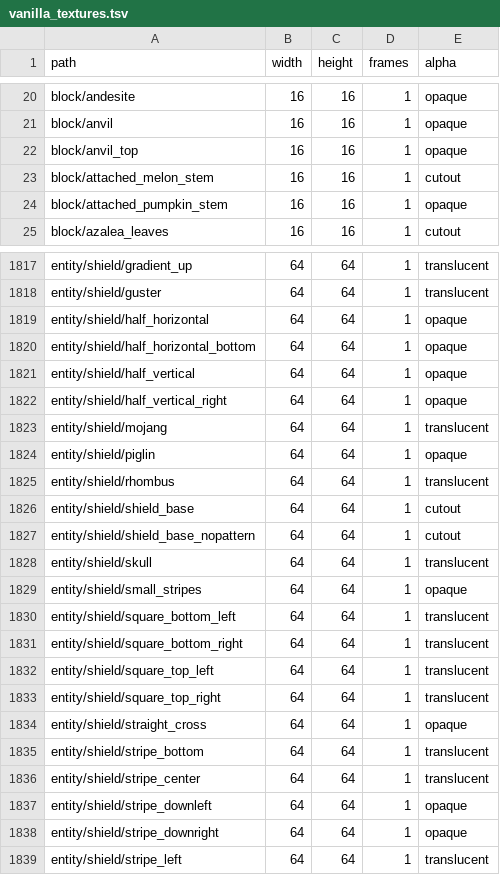
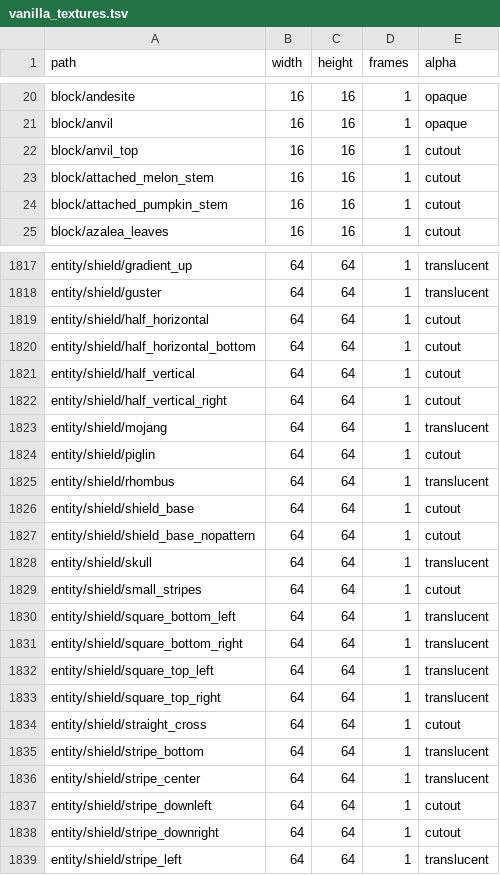
Before and after one commit to hoai2k/mini, a TSV file: smoothcraft/design/source/vanilla_textures.tsv, drawn as a sheet; only a part is shown, gaps mark what is left out; the diff covers the shown part only.

Commit message:
Smoothcraft: preserve colour-key transparency in texture requests

```diff
--- a/smoothcraft/design/source/vanilla_textures.tsv
+++ b/smoothcraft/design/source/vanilla_textures.tsv
@@ -21,5 +21,5 @@ block/andesite	16	16	1	opaque
 block/anvil	16	16	1	opaque
-block/anvil_top	16	16	1	opaque
+block/anvil_top	16	16	1	cutout
 block/attached_melon_stem	16	16	1	cutout
-block/attached_pumpkin_stem	16	16	1	opaque
+block/attached_pumpkin_stem	16	16	1	cutout
 block/azalea_leaves	16	16	1	cutout
@@ -1818,8 +1818,8 @@ entity/shield/gradient_up	64	64	1	translucent
 entity/shield/guster	64	64	1	translucent
-entity/shield/half_horizontal	64	64	1	opaque
-entity/shield/half_horizontal_bottom	64	64	1	opaque
-entity/shield/half_vertical	64	64	1	opaque
-entity/shield/half_vertical_right	64	64	1	opaque
+entity/shield/half_horizontal	64	64	1	cutout
+entity/shield/half_horizontal_bottom	64	64	1	cutout
+entity/shield/half_vertical	64	64	1	cutout
+entity/shield/half_vertical_right	64	64	1	cutout
 entity/shield/mojang	64	64	1	translucent
-entity/shield/piglin	64	64	1	opaque
+entity/shield/piglin	64	64	1	cutout
 entity/shield/rhombus	64	64	1	translucent
@@ -1828,3 +1828,3 @@ entity/shield/shield_base_nopattern	64	64	1	cutout
 entity/shield/skull	64	64	1	translucent
-entity/shield/small_stripes	64	64	1	opaque
+entity/shield/small_stripes	64	64	1	cutout
 entity/shield/square_bottom_left	64	64	1	translucent
@@ -1833,7 +1833,7 @@ entity/shield/square_top_left	64	64	1	translucent
 entity/shield/square_top_right	64	64	1	translucent
-entity/shield/straight_cross	64	64	1	opaque
+entity/shield/straight_cross	64	64	1	cutout
 entity/shield/stripe_bottom	64	64	1	translucent
 entity/shield/stripe_center	64	64	1	translucent
-entity/shield/stripe_downleft	64	64	1	opaque
-entity/shield/stripe_downright	64	64	1	opaque
+entity/shield/stripe_downleft	64	64	1	cutout
+entity/shield/stripe_downright	64	64	1	cutout
 entity/shield/stripe_left	64	64	1	translucent
```
Also changed, not shown: 33 edited cells elsewhere in this file, 5 other files.
